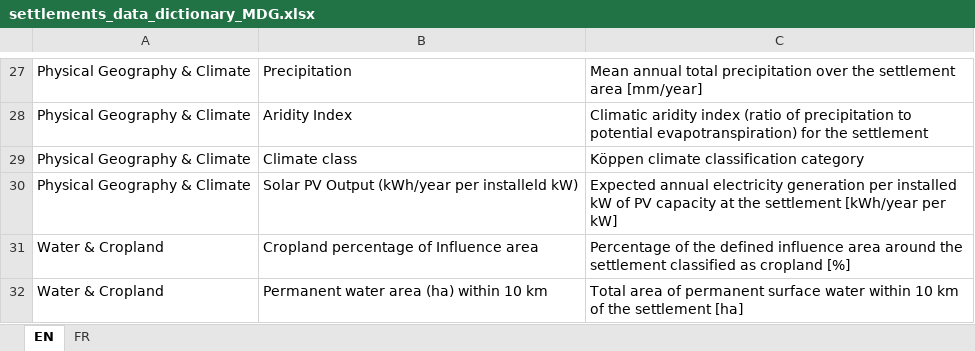
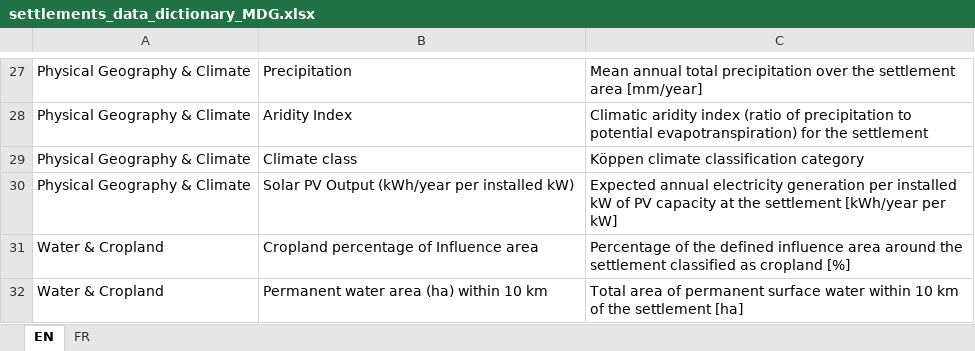
Before and after one commit to SEforALL-IEAP/AgCAP, an Excel workbook: docs/settlements_data_dictionary_MDG.xlsx, sheet EN, drawn as a sheet; only a part is shown, gaps mark what is left out; values as stored, in another font and other column widths than the file's, no borders; table styles not drawn; the diff names each change by its address in the sheet, - before the commit and + after, or states it on an @@ line.

Commit message:
Migrate to agcap_platform visualization app (ported from the MOZ repo)
- Add agcap_platform/ (app.py, translation_loader.py, translation CSVs),
  adapted for Madagascar's admin hierarchy, population/electrification
  columns, EN/FR language switcher, and map center/zoom, matching the
  official AgCAP-Platform app_MDG.py where it was more authoritative
- Replace scripts/app.py with a re-export shim so existing notebooks keep
  working unchanged (from scripts.app import *)
- Fix a data/app encoding mismatch that broke the electrification chart,
  and a column-name typo ("installeld" -> "installed") that broke several
  KPI/scatter charts
- Add data/processed/input_analyzed/ as the app's dataset folder; update
  the export cell, launcher notebook/script, and functions.py
  (get_multiple_input_file_path) to match
- Clean up notebooks/visual_app_launcher.ipynb: drop an 88KB stale inline
  duplicate of agcap_explorer, add an EN/FR language prompt
- Update environment.yml with the pinned dash/dash-bootstrap-components
  stack the new app requires

```diff
--- a/docs/settlements_data_dictionary_MDG.xlsx (sheet EN)
+++ b/docs/settlements_data_dictionary_MDG.xlsx (sheet EN)
-B30: Solar PV Output (kWh/year per installeld kW)
+B30: Solar PV Output (kWh/year per installed kW)
```
Also changed, not shown: 15 other files.
